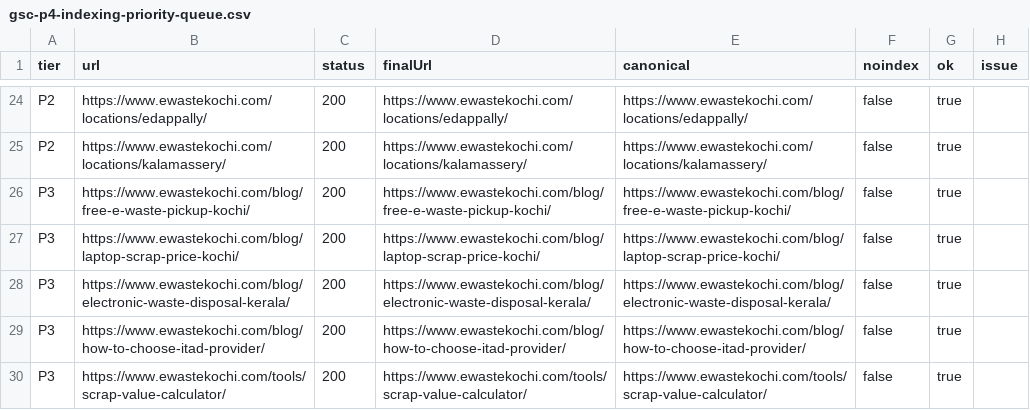
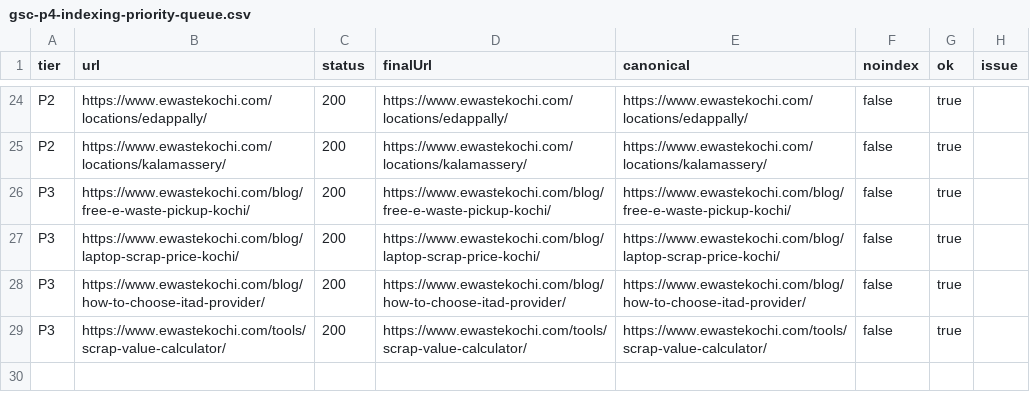
Before and after one commit to CodesbyFebin/ewaste-kochi-main, a CSV file: data/gsc-p4-indexing-priority-queue.csv, drawn as a sheet; only a part is shown, gaps mark what is left out; the diff names each change by its address in the sheet, - before the commit and + after, or states it on an @@ line.

```diff
--- a/data/gsc-p4-indexing-priority-queue.csv
+++ b/data/gsc-p4-indexing-priority-queue.csv
-row 28: P3 | https://www.ewastekochi.com/blog/electronic-waste-disposal-kerala/ | 200 | https://www.ewastekochi.com/blog/electronic-waste-disposal-kerala/ | https://www.ewastekochi.com/blog/electronic-waste-disposal-kerala/ | false | true
```
Also changed, not shown: 2 other files.
